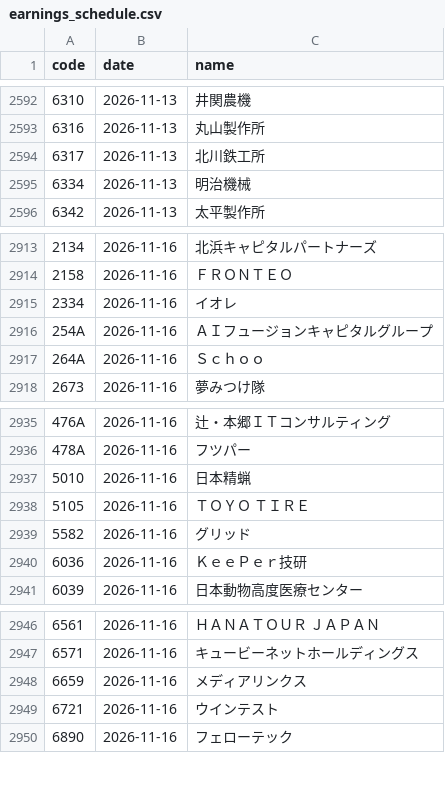
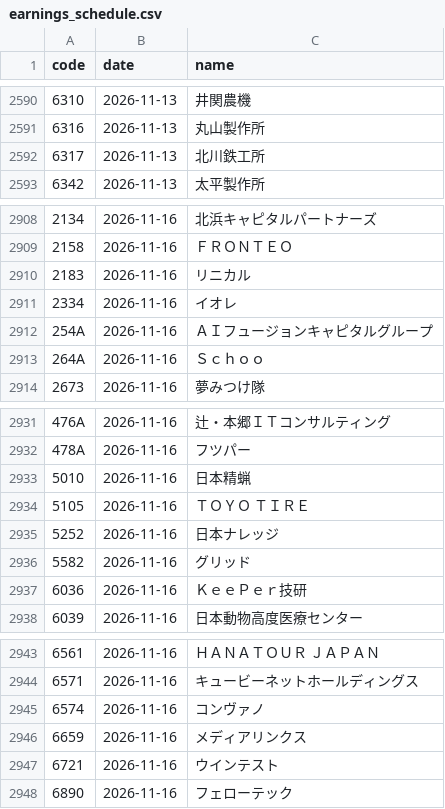
Before and after one commit to kgikgken/stockbotTOM, a CSV file: data/reference/earnings_schedule.csv, drawn as a sheet; only a part is shown, gaps mark what is left out; removed rows and columns are numbered as before the commit, all else as after; the diff covers the shown part only; the diff names each change by its address in the sheet, - before the commit and + after, or states it on an @@ line.

```diff
--- a/data/reference/earnings_schedule.csv
+++ b/data/reference/earnings_schedule.csv
-row 2595: 6334 | 2026-11-13 | 明治機械
+row 2910: 2183 | 2026-11-16 | リニカル
+row 2935: 5252 | 2026-11-16 | 日本ナレッジ
+row 2945: 6574 | 2026-11-16 | コンヴァノ
```
Also changed, not shown: 3 added rows and 4 removed rows elsewhere in this file, data/universe/latest.csv, 12 other files.
